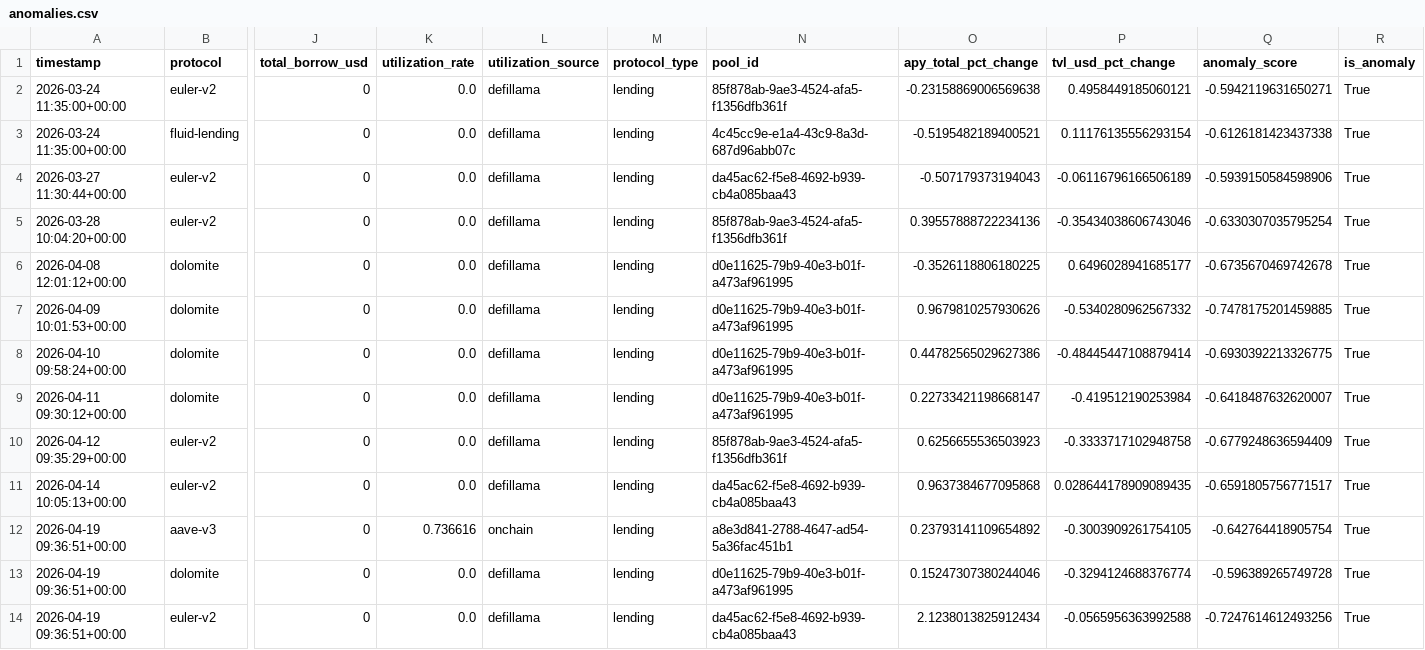
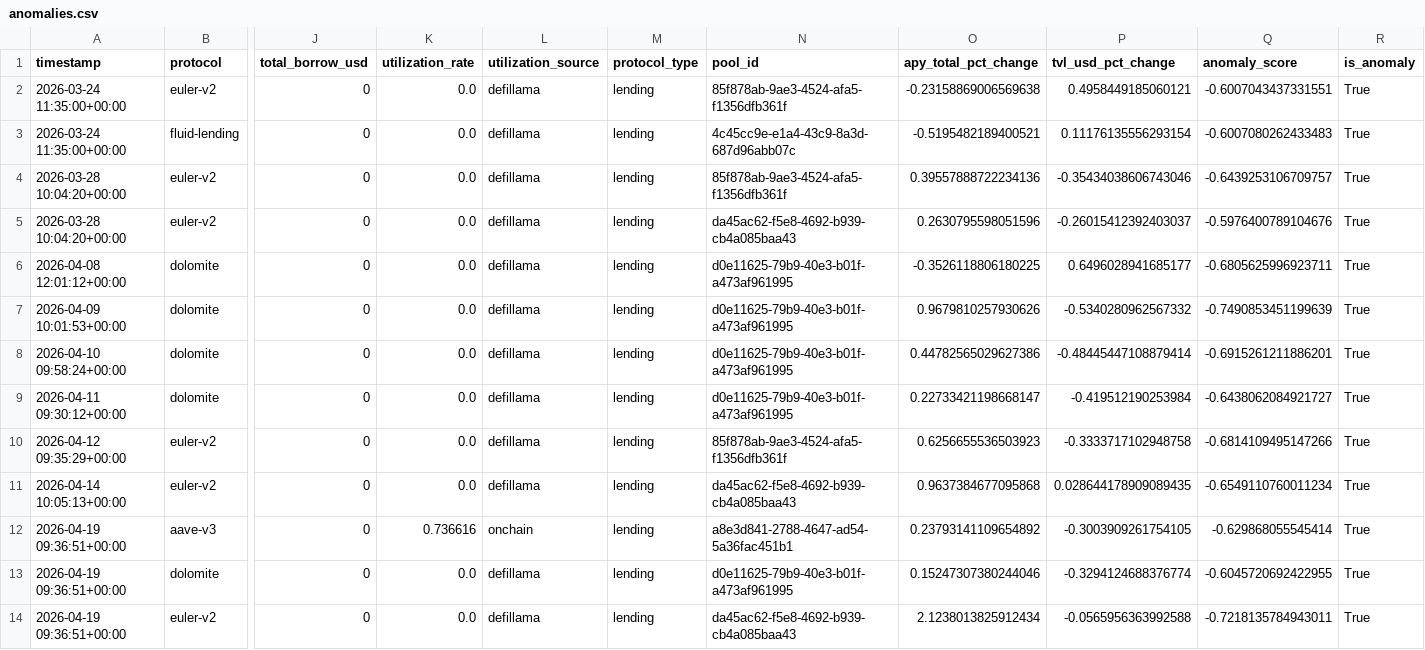
Before and after one commit to m-marcolazzeri/defi-monitor, a CSV file: data/anomalies.csv, drawn as a sheet; only a part is shown, gaps mark what is left out; removed rows and columns are numbered as before the commit, all else as after; rows hold the shown columns only; the diff covers the shown part only; the diff names each change by its address in the sheet, - before the commit and + after, or states it on an @@ line.

```diff
--- a/data/anomalies.csv
+++ b/data/anomalies.csv
-Q2 (anomaly_score): -0.5942119631650271
+Q2 (anomaly_score): -0.6007043437331551
-Q3 (anomaly_score): -0.6126181423437338
+Q3 (anomaly_score): -0.6007080262433483
-row 4: 2026-03-27 11:30:44+00:00 | euler-v2 | 0 | 0.0 | defillama | lending | da45ac62-f5e8-4692-b939-cb4a085baa43 | -0.507179373194043 | -0.06116796166506189 | -0.5939150584598906 | True
-Q4 (anomaly_score): -0.6330307035795254
+Q4 (anomaly_score): -0.6439253106709757
+row 5: 2026-03-28 10:04:20+00:00 | euler-v2 | 0 | 0.0 | defillama | lending | da45ac62-f5e8-4692-b939-cb4a085baa43 | 0.2630795598051596 | -0.26015412392403037 | -0.5976400789104676 | True
-Q6 (anomaly_score): -0.6735670469742678
+Q6 (anomaly_score): -0.6805625996923711
-Q7 (anomaly_score): -0.7478175201459885
+Q7 (anomaly_score): -0.7490853451199639
-Q8 (anomaly_score): -0.6930392213326775
+Q8 (anomaly_score): -0.6915261211886201
-Q9 (anomaly_score): -0.6418487632620007
+Q9 (anomaly_score): -0.6438062084921727
-Q10 (anomaly_score): -0.6779248636594409
+Q10 (anomaly_score): -0.6814109495147266
-Q11 (anomaly_score): -0.6591805756771517
+Q11 (anomaly_score): -0.6549110760011234
-Q12 (anomaly_score): -0.642764418905754
+Q12 (anomaly_score): -0.629868055545414
-Q13 (anomaly_score): -0.596389265749728
+Q13 (anomaly_score): -0.6045720692422955
-Q14 (anomaly_score): -0.7247614612493256
+Q14 (anomaly_score): -0.7218135784943011
```
Also changed, not shown: 1 added row, 1 removed row and 30 edited cells elsewhere in this file, data/multi_protocol.csv, data/rebalancing_recommendations.csv, 1 other file.
